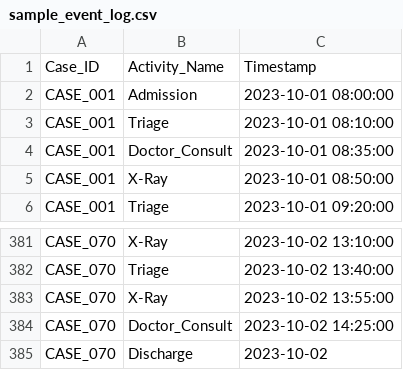
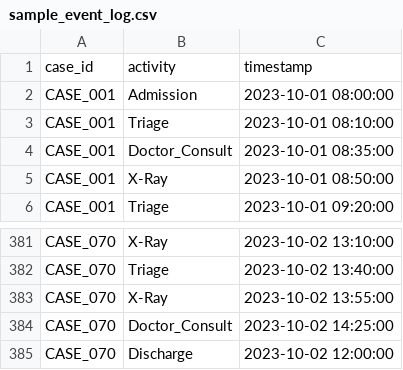
Before and after one commit to mrcrackhari/CareFlow-Clinical-Process-Mining, a CSV file: data/sample_event_log.csv, drawn as a sheet; only a part is shown, gaps mark what is left out.

Commit message:
fix: correct column headers and invalid timestamp in sample data

```diff
--- a/data/sample_event_log.csv
+++ b/data/sample_event_log.csv
@@ -1,2 +1,2 @@
-Case_ID,Activity_Name,Timestamp
+case_id,activity,timestamp
 CASE_001,Admission,2023-10-01 08:00:00
@@ -384,2 +384,2 @@ CASE_070,X-Ray,2023-10-02 13:55:00
 CASE_070,Doctor_Consult,2023-10-02 14:25:00
-CASE_070,Discharge,2023-10-02
+CASE_070,Discharge,2023-10-02 12:00:00
```
